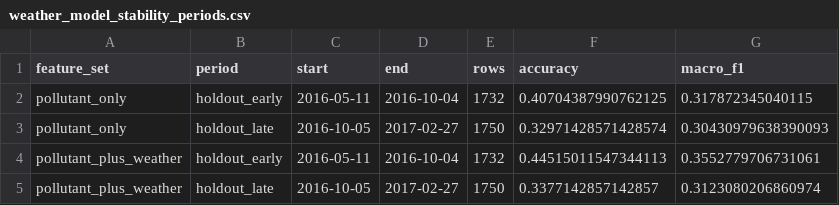
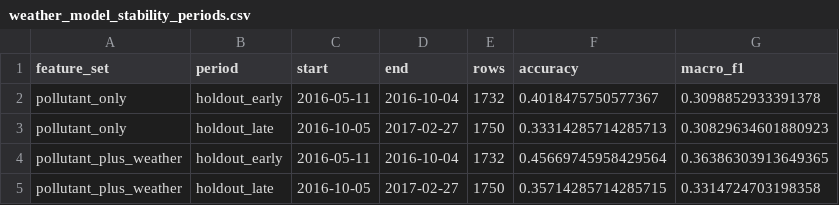
Before and after one commit to Dirk2928/Data_Science, a CSV file: weather_model_stability_periods.csv, drawn as a sheet.

```diff
--- a/weather_model_stability_periods.csv
+++ b/weather_model_stability_periods.csv
@@ -1,5 +1,5 @@
 feature_set,period,start,end,rows,accuracy,macro_f1
-pollutant_only,holdout_early,2016-05-11,2016-10-04,1732,0.40704387990762125,0.317872345040115
-pollutant_only,holdout_late,2016-10-05,2017-02-27,1750,0.32971428571428574,0.30430979638390093
-pollutant_plus_weather,holdout_early,2016-05-11,2016-10-04,1732,0.44515011547344113,0.3552779706731061
-pollutant_plus_weather,holdout_late,2016-10-05,2017-02-27,1750,0.3377142857142857,0.3123080206860974
+pollutant_only,holdout_early,2016-05-11,2016-10-04,1732,0.4018475750577367,0.3098852933391378
+pollutant_only,holdout_late,2016-10-05,2017-02-27,1750,0.33314285714285713,0.30829634601880923
+pollutant_plus_weather,holdout_early,2016-05-11,2016-10-04,1732,0.45669745958429564,0.36386303913649365
+pollutant_plus_weather,holdout_late,2016-10-05,2017-02-27,1750,0.35714285714285715,0.3314724703198358
```
Also changed, not shown: weather_model_holdout_metrics.csv, weather_model_stability_seasons.csv, 3 other files.
